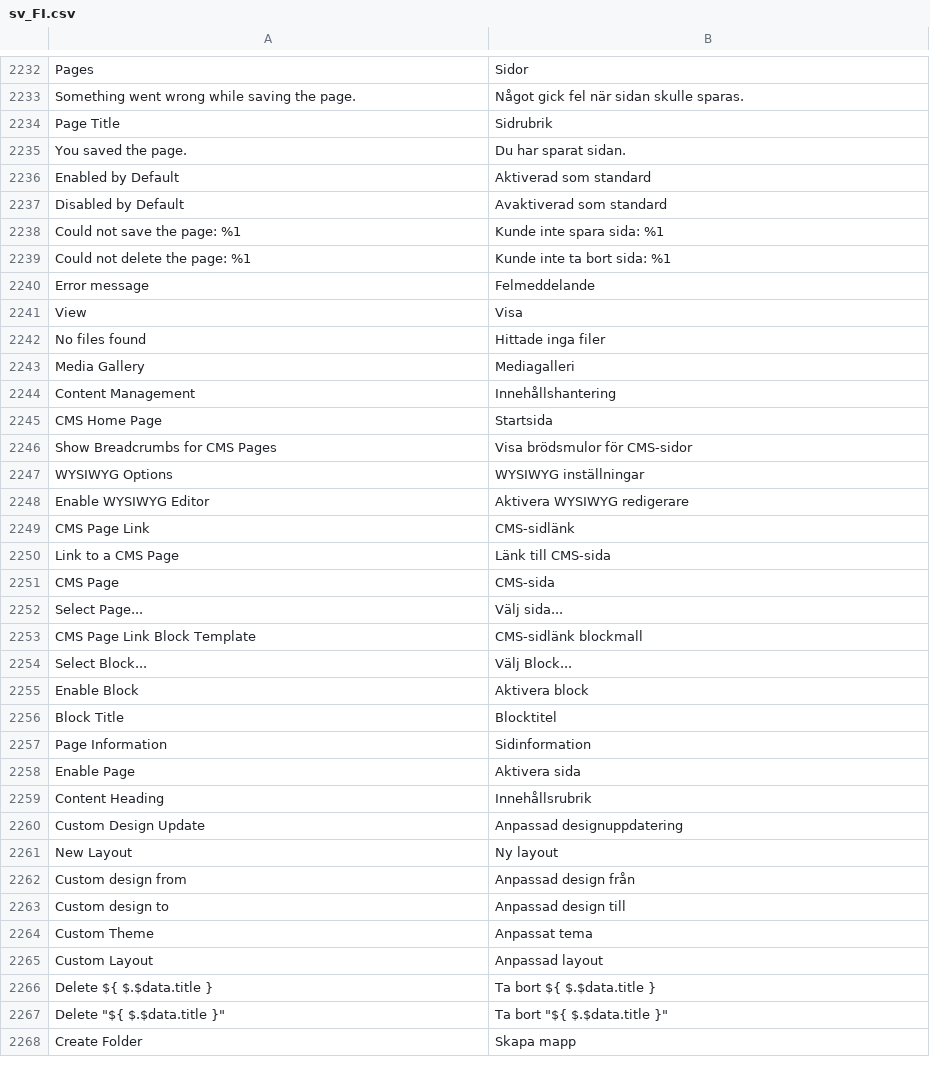
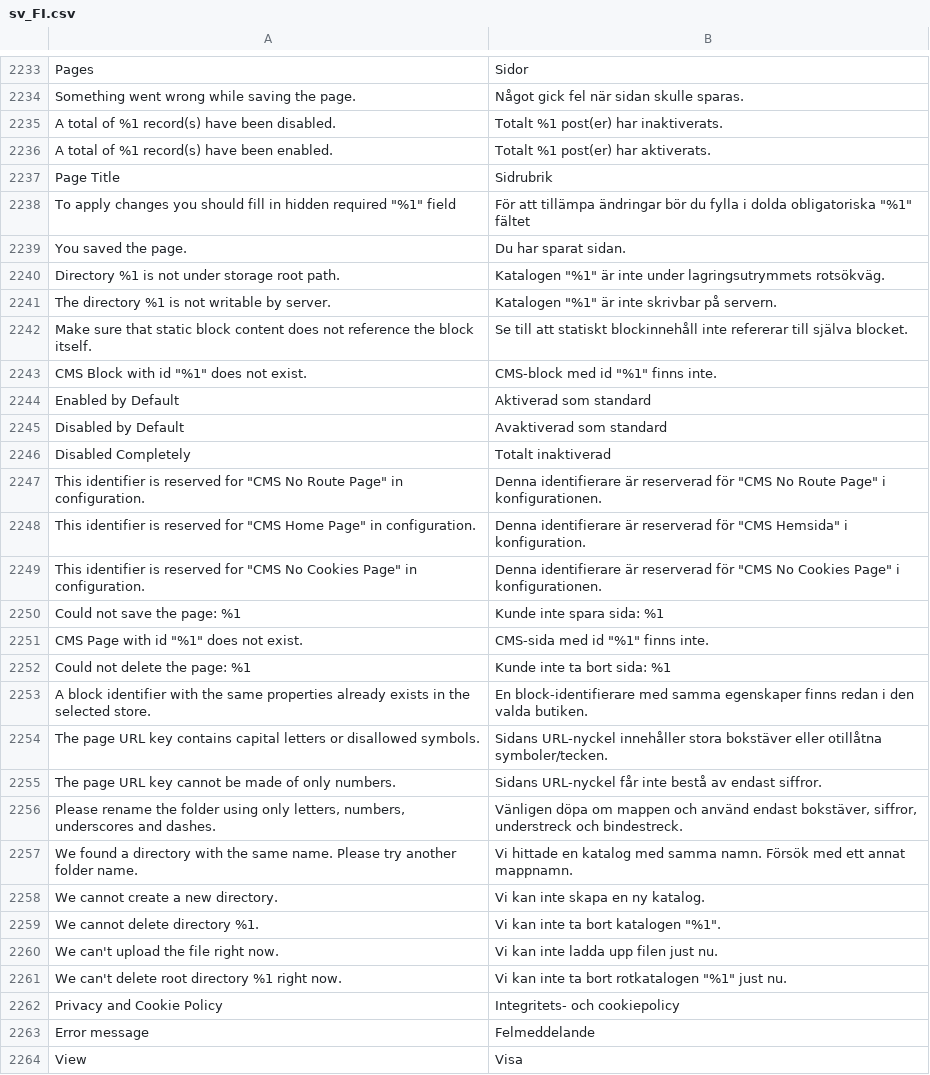
Before and after one commit to magento-l10n/language-sv_FI, a CSV file: sv_FI.csv, drawn as a sheet; only a part is shown, gaps mark what is left out; the shorter side is filled out with more unchanged rows; the diff covers the shown part only; the diff names each change by its address in the sheet, - before the commit and + after, or states it on an @@ line.

Commit message:
Updating translations from Crowdin.

```diff
--- a/sv_FI.csv
+++ b/sv_FI.csv
+row 2235: A total of %1 record(s) have been disabled. | Totalt %1 post(er) har inaktiverats.
+row 2236: A total of %1 record(s) have been enabled. | Totalt %1 post(er) har aktiverats.
+row 2238: To apply changes you should fill in hidden required "%1" field | För att tillämpa ändringar bör du fylla i dolda obligatoriska "%1" fältet
+row 2240: Directory %1 is not under storage root path. | Katalogen "%1" är inte under lagringsutrymmets rotsökväg.
+row 2241: The directory %1 is not writable by server. | Katalogen "%1" är inte skrivbar på servern.
+row 2242: Make sure that static block content does not reference the block itself. | Se till att statiskt blockinnehåll inte refererar till själva blocket.
+row 2243: CMS Block with id "%1" does not exist. | CMS-block med id "%1" finns inte.
+row 2246: Disabled Completely | Totalt inaktiverad
+row 2247: This identifier is reserved for "CMS No Route Page" in configuration. | Denna identifierare är reserverad för "CMS No Route Page" i konfigurationen.
+row 2248: This identifier is reserved for "CMS Home Page" in configuration. | Denna identifierare är reserverad för "CMS Hemsida" i konfiguration.
+row 2249: This identifier is reserved for "CMS No Cookies Page" in configuration. | Denna identifierare är reserverad för "CMS No Cookies Page" i konfigurationen.
+row 2251: CMS Page with id "%1" does not exist. | CMS-sida med id "%1" finns inte.
+row 2253: A block identifier with the same properties already exists in the selected store. | En block-identifierare med samma egenskaper finns redan i den valda butiken.
+row 2254: The page URL key contains capital letters or disallowed symbols. | Sidans URL-nyckel innehåller stora bokstäver eller otillåtna symboler/tecken.
+row 2255: The page URL key cannot be made of only numbers. | Sidans URL-nyckel får inte bestå av endast siffror.
+row 2256: Please rename the folder using only letters, numbers, underscores and dashes. | Vänligen döpa om mappen och använd endast bokstäver, siffror, understreck och bindestreck.
+row 2257: We found a directory with the same name. Please try another folder name. | Vi hittade en katalog med samma namn. Försök med ett annat mappnamn.
+row 2258: We cannot create a new directory. | Vi kan inte skapa en ny katalog.
+row 2259: We cannot delete directory %1. | Vi kan inte ta bort katalogen "%1".
+row 2260: We can't upload the file right now. | Vi kan inte ladda upp filen just nu.
+row 2261: We can't delete root directory %1 right now. | Vi kan inte ta bort rotkatalogen "%1" just nu.
+row 2262: Privacy and Cookie Policy | Integritets- och cookiepolicy
```
Also changed, not shown: 12 added rows elsewhere in this file, 1 other file.
